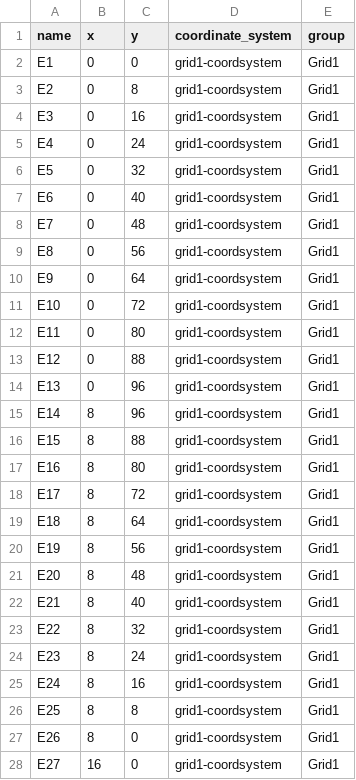
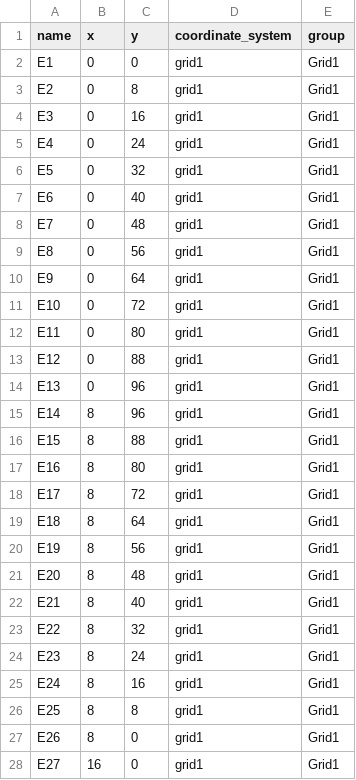
Before and after one commit to neuromechanist/bids-examples, a TSV file: emg_concurrentIndependentUnits/sub-01/emg/sub-01_recording-highDensity_electrodes.tsv, drawn as a sheet; only a part is shown; the diff covers the shown part only.

Commit message:
split coordsys files using space entity

```diff
--- a/emg_concurrentIndependentUnits/sub-01/emg/sub-01_recording-highDensity_electrodes.tsv
+++ b/emg_concurrentIndependentUnits/sub-01/emg/sub-01_recording-highDensity_electrodes.tsv
@@ -1,28 +1,28 @@
 name	x	y	coordinate_system	group
-E1	0	0	grid1-coordsystem	Grid1
-E2	0	8	grid1-coordsystem	Grid1
-E3	0	16	grid1-coordsystem	Grid1
-E4	0	24	grid1-coordsystem	Grid1
-E5	0	32	grid1-coordsystem	Grid1
-E6	0	40	grid1-coordsystem	Grid1
-E7	0	48	grid1-coordsystem	Grid1
-E8	0	56	grid1-coordsystem	Grid1
-E9	0	64	grid1-coordsystem	Grid1
-E10	0	72	grid1-coordsystem	Grid1
-E11	0	80	grid1-coordsystem	Grid1
-E12	0	88	grid1-coordsystem	Grid1
-E13	0	96	grid1-coordsystem	Grid1
-E14	8	96	grid1-coordsystem	Grid1
-E15	8	88	grid1-coordsystem	Grid1
-E16	8	80	grid1-coordsystem	Grid1
-E17	8	72	grid1-coordsystem	Grid1
-E18	8	64	grid1-coordsystem	Grid1
-E19	8	56	grid1-coordsystem	Grid1
-E20	8	48	grid1-coordsystem	Grid1
-E21	8	40	grid1-coordsystem	Grid1
-E22	8	32	grid1-coordsystem	Grid1
-E23	8	24	grid1-coordsystem	Grid1
-E24	8	16	grid1-coordsystem	Grid1
-E25	8	8	grid1-coordsystem	Grid1
-E26	8	0	grid1-coordsystem	Grid1
-E27	16	0	grid1-coordsystem	Grid1
+E1	0	0	grid1	Grid1
+E2	0	8	grid1	Grid1
+E3	0	16	grid1	Grid1
+E4	0	24	grid1	Grid1
+E5	0	32	grid1	Grid1
+E6	0	40	grid1	Grid1
+E7	0	48	grid1	Grid1
+E8	0	56	grid1	Grid1
+E9	0	64	grid1	Grid1
+E10	0	72	grid1	Grid1
+E11	0	80	grid1	Grid1
+E12	0	88	grid1	Grid1
+E13	0	96	grid1	Grid1
+E14	8	96	grid1	Grid1
+E15	8	88	grid1	Grid1
+E16	8	80	grid1	Grid1
+E17	8	72	grid1	Grid1
+E18	8	64	grid1	Grid1
+E19	8	56	grid1	Grid1
+E20	8	48	grid1	Grid1
+E21	8	40	grid1	Grid1
+E22	8	32	grid1	Grid1
+E23	8	24	grid1	Grid1
+E24	8	16	grid1	Grid1
+E25	8	8	grid1	Grid1
+E26	8	0	grid1	Grid1
+E27	16	0	grid1	Grid1
```
Also changed, not shown: 103 edited cells elsewhere in this file, emg_TwoHDsEMG/sub-01/emg/sub-01_task-isometric_electrodes.tsv, emg_TwoWristbands/sub-01/emg/sub-01_task-typing_electrodes.tsv, 16 other files.
